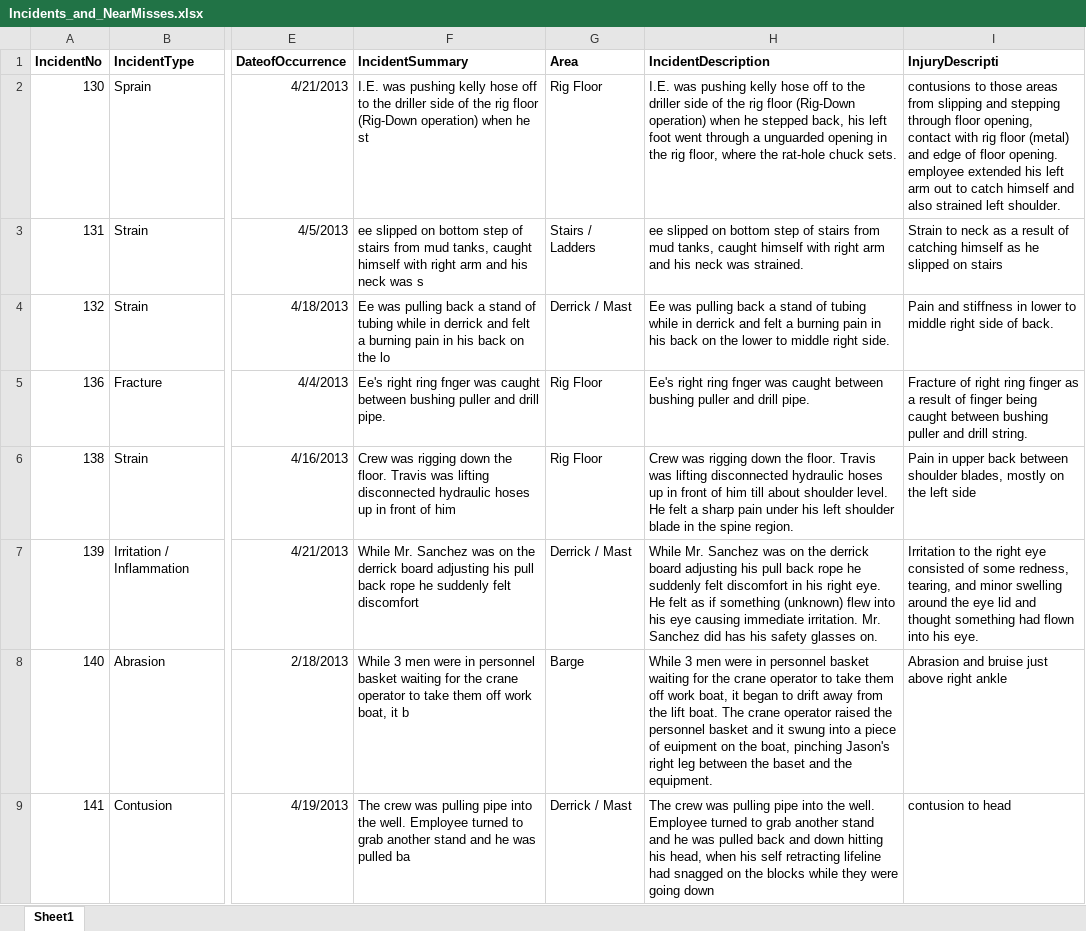
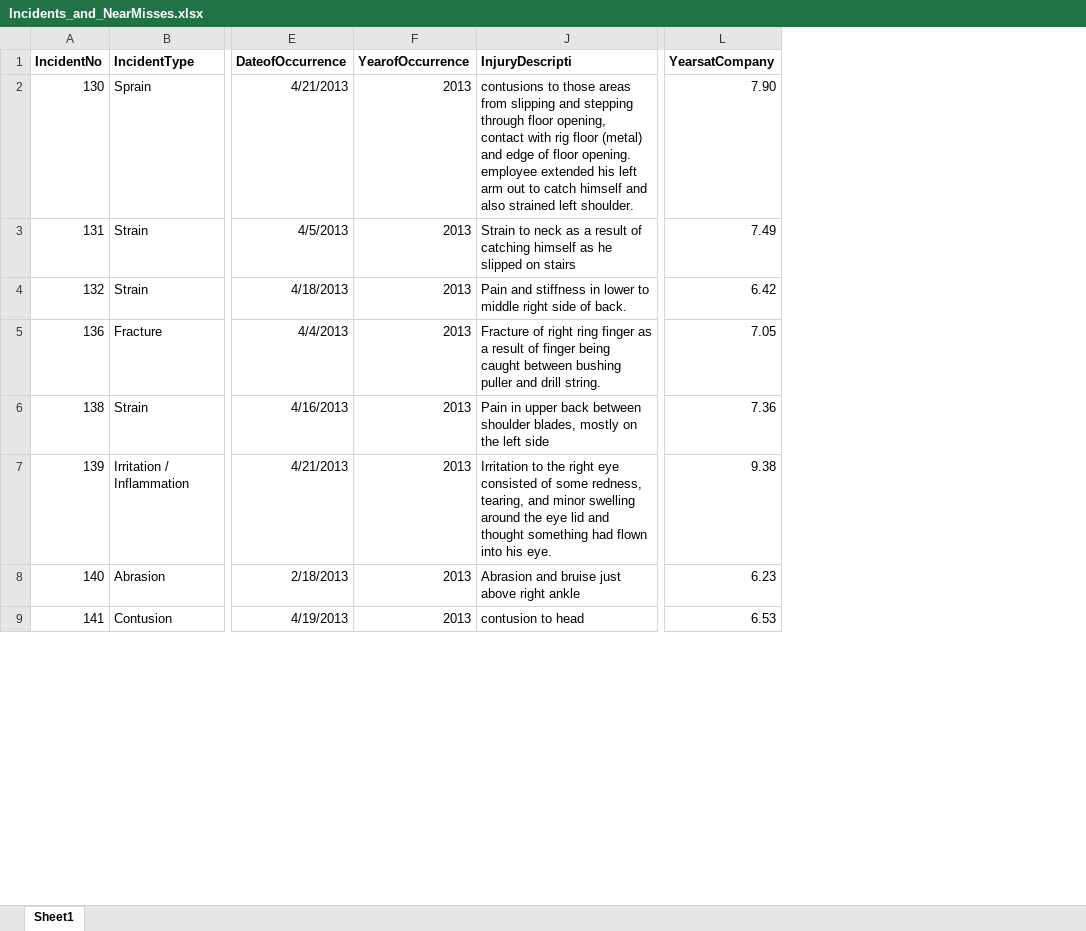
Before and after one commit to ist719-finalproject/FinalProject, an Excel workbook: Incidents_and_NearMisses.xlsx, sheet Sheet1, drawn as a sheet; only a part is shown, gaps mark what is left out; values as stored, in another font and other column widths than the file's, no borders; removed rows and columns are numbered as before the commit, all else as after; the diff names each change by its address in the sheet, - before the commit and + after, or states it on an @@ line.

Commit message:
Add files via upload

```diff
--- a/Incidents_and_NearMisses.xlsx (sheet Sheet1)
+++ b/Incidents_and_NearMisses.xlsx (sheet Sheet1)
-column F (IncidentSummary), rows 2-9: I.E. was pushing kelly hose off to the driller side of the rig floor (Rig-Down operation) when he st | ee slipped on bottom step of stairs from mud tanks, caught himself with right arm and his neck was s | Ee was pulling back a stand of tubing while in derrick and felt a burning pain in his back on the lo | Ee's right ring fnger was caught between bushing puller and drill pipe. | Crew was rigging down the floor. Travis was lifting disconnected hydraulic hoses up in front of him | While Mr. Sanchez was on the derrick board adjusting his pull back rope he suddenly felt discomfort | While 3 men were in personnel basket waiting for the crane operator to take them off work boat, it b | The crew was pulling pipe into the well. Employee turned to grab another stand and he was pulled ba
@@ column G (Area) hidden, rows 2-9: Rig Floor | Stairs / Ladders | Derrick / Mast | Rig Floor | Rig Floor | Derrick / Mast | Barge | Derrick / Mast @@
@@ column H (IncidentDescription) hidden, rows 2-9: I.E. was pushing kelly hose off to the driller side of the rig floor (Rig-Down operation) when he stepped back, his left foot went through a unguarded opening in the rig floor, where the rat-hole chuck sets. | ee slipped on bottom step of stairs from mud tanks, caught himself with right arm and his neck was strained. | Ee was pulling back a stand of tubing while in derrick and felt a burning pain in his back on the lower to middle right side. | Ee's right ring fnger was caught between bushing puller and drill pipe. | Crew was rigging down the floor. Travis was lifting disconnected hydraulic hoses up in front of him till about shoulder level. He felt a sharp pain under his left shoulder blade in the spine region. | While Mr. Sanchez was on the derrick board adjusting his pull back rope he suddenly felt discomfort in his right eye. He felt as if something (unknown) flew into his eye causing immediate irritation. Mr. Sanchez did has his safety glasses on. | While 3 men were in personnel basket waiting for the crane operator to take them off work boat, it began to drift away from the lift boat. The crane operator raised the personnel basket and it swung into a piece of euipment on the boat, pinching Jason's right leg between the baset and the equipment. | The crew was pulling pipe into the well. Employee turned to grab another stand and he was pulled back and down hitting his head, when his self retracting lifeline had snagged on the blocks while they were going down @@
+column F (YearofOccurrence), rows 2-9: all 2013
+column L (YearsatCompany), rows 2-9: 7.90 | 7.49 | 6.42 | 7.05 | 7.36 | 9.38 | 6.23 | 6.53
```
